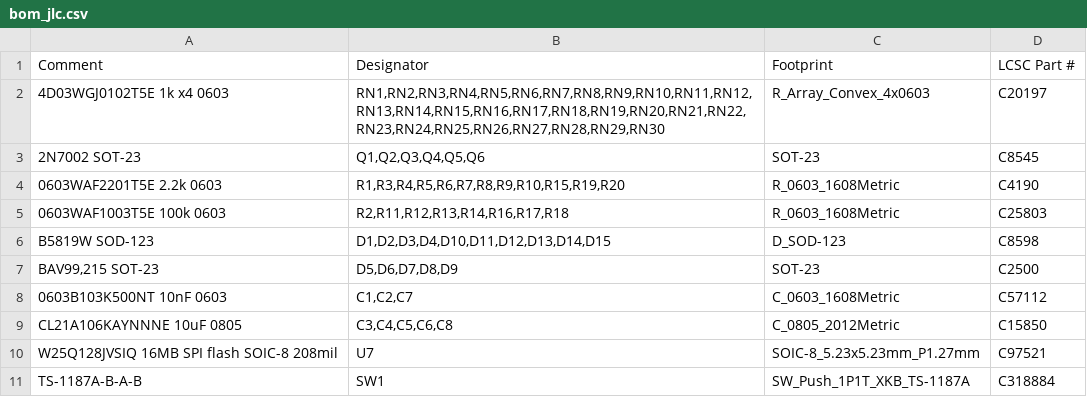
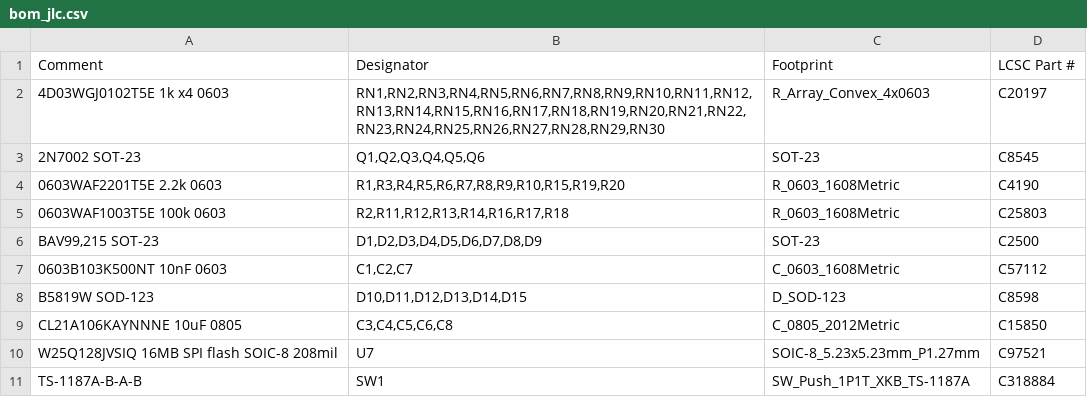
Before and after one commit to ryuquir/lunar-tear, a CSV file: famicart/hardware/revg/jlcpcb/bom_jlc.csv, drawn as a sheet.

```diff
--- a/famicart/hardware/revg/jlcpcb/bom_jlc.csv
+++ b/famicart/hardware/revg/jlcpcb/bom_jlc.csv
@@ -5,5 +5,5 @@ Comment,Designator,Footprint,LCSC Part #
 0603WAF1003T5E 100k 0603,"R2,R11,R12,R13,R14,R16,R17,R18",R_0603_1608Metric,C25803
-B5819W SOD-123,"D1,D2,D3,D4,D10,D11,D12,D13,D14,D15",D_SOD-123,C8598
-"BAV99,215 SOT-23","D5,D6,D7,D8,D9",SOT-23,C2500
+"BAV99,215 SOT-23","D1,D2,D3,D4,D5,D6,D7,D8,D9",SOT-23,C2500
 0603B103K500NT 10nF 0603,"C1,C2,C7",C_0603_1608Metric,C57112
+B5819W SOD-123,"D10,D11,D12,D13,D14,D15",D_SOD-123,C8598
 CL21A106KAYNNNE 10uF 0805,"C3,C4,C5,C6,C8",C_0805_2012Metric,C15850
```
Also changed, not shown: famicart/hardware/revg/bom.csv, famicart/hardware/revg/jlcpcb/cpl_check.csv, 56 other files.
